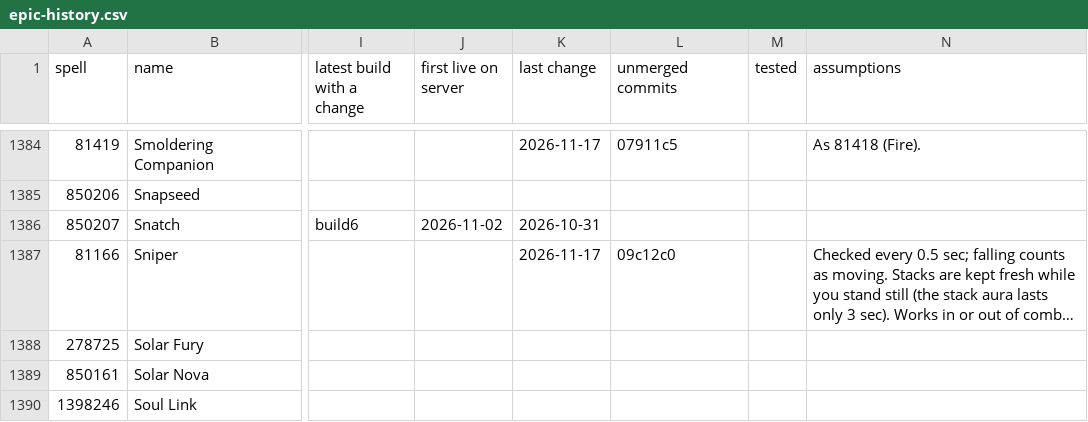
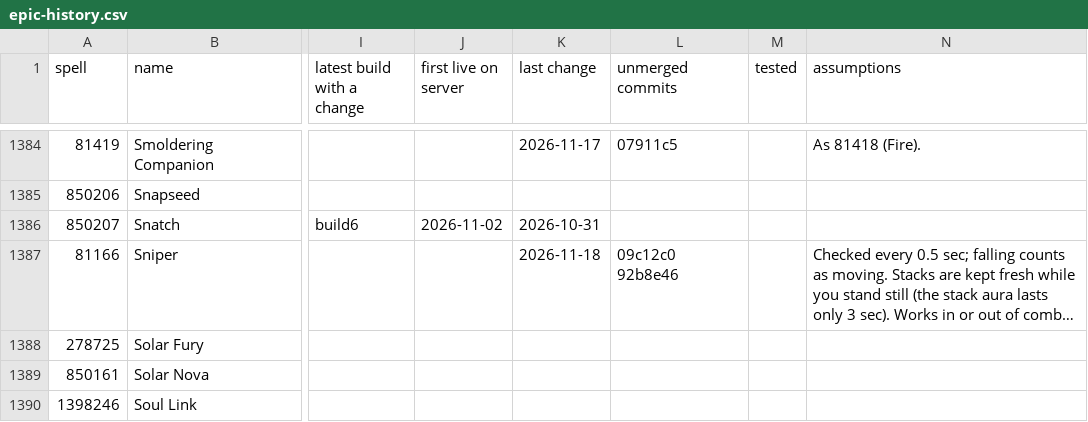
Before and after one commit to JaTynan/coa-wildcard-mystic, a CSV file: enchants/epic-history.csv, drawn as a sheet; only a part is shown, gaps mark what is left out; long unchanged cells end in …; the diff covers the shown part only; the diff names each change by its address in the sheet, - before the commit and + after, or states it on an @@ line.

```diff
--- a/enchants/epic-history.csv
+++ b/enchants/epic-history.csv
-K1387 (last change): 2026-11-17
+K1387 (last change): 2026-11-18
-L1387 (unmerged commits): 09c12c0
+L1387 (unmerged commits): 09c12c0 92b8e46
```
Also changed, not shown: 12 edited cells elsewhere in this file, 1 other file.
